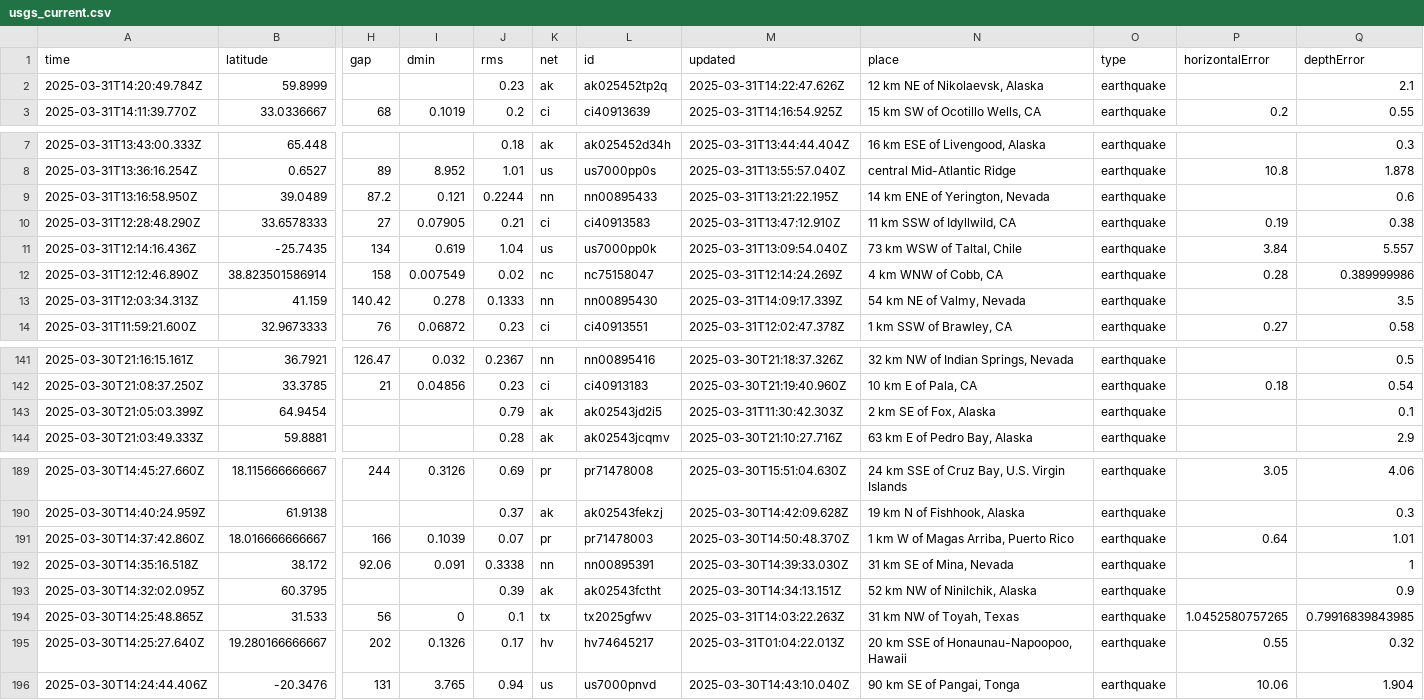
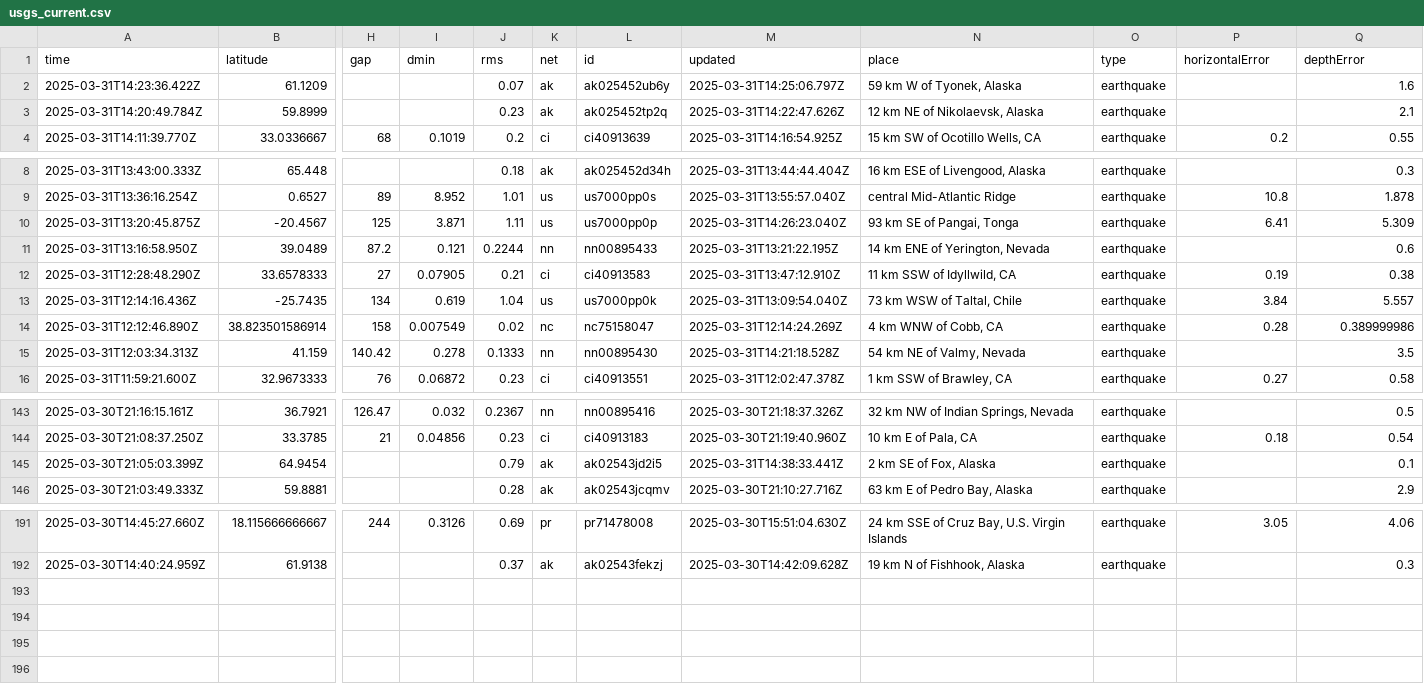
Before and after one commit to xaqanik/actions_test, a CSV file: usgs_current.csv, drawn as a sheet; only a part is shown, gaps mark what is left out; removed rows and columns are numbered as before the commit, all else as after; rows hold the shown columns only; the diff names each change by its address in the sheet, - before the commit and + after, or states it on an @@ line.

```diff
--- a/usgs_current.csv
+++ b/usgs_current.csv
+row 2: 2025-03-31T14:23:36.422Z | 61.1209 |  |  | 0.07 | ak | ak025452ub6y | 2025-03-31T14:25:06.797Z | 59 km W of Tyonek, Alaska | earthquake |  | 1.6
+row 10: 2025-03-31T13:20:45.875Z | -20.4567 | 125 | 3.871 | 1.11 | us | us7000pp0p | 2025-03-31T14:26:23.040Z | 93 km SE of Pangai, Tonga | earthquake | 6.41 | 5.309
-M15 (updated): 2025-03-31T14:09:17.339Z
+M15 (updated): 2025-03-31T14:21:18.528Z
-M145 (updated): 2025-03-31T11:30:42.303Z
+M145 (updated): 2025-03-31T14:38:33.441Z
-row 191: 2025-03-30T14:37:42.860Z | 18.016666666667 | 166 | 0.1039 | 0.07 | pr | pr71478003 | 2025-03-30T14:50:48.370Z | 1 km W of Magas Arriba, Puerto Rico | earthquake | 0.64 | 1.01
-row 192: 2025-03-30T14:35:16.518Z | 38.172 | 92.06 | 0.091 | 0.3338 | nn | nn00895391 | 2025-03-30T14:39:33.030Z | 31 km SE of Mina, Nevada | earthquake |  | 1
-row 193: 2025-03-30T14:32:02.095Z | 60.3795 |  |  | 0.39 | ak | ak02543fctht | 2025-03-30T14:34:13.151Z | 52 km NW of Ninilchik, Alaska | earthquake |  | 0.9
-row 194: 2025-03-30T14:25:48.865Z | 31.533 | 56 | 0 | 0.1 | tx | tx2025gfwv | 2025-03-31T14:03:22.263Z | 31 km NW of Toyah, Texas | earthquake | 1.0452580757265 | 0.79916839843985
-row 195: 2025-03-30T14:25:27.640Z | 19.280166666667 | 202 | 0.1326 | 0.17 | hv | hv74645217 | 2025-03-31T01:04:22.013Z | 20 km SSE of Honaunau-Napoopoo, Hawaii | earthquake | 0.55 | 0.32
-row 196: 2025-03-30T14:24:44.406Z | -20.3476 | 131 | 3.765 | 0.94 | us | us7000pnvd | 2025-03-30T14:43:10.040Z | 90 km SE of Pangai, Tonga | earthquake | 10.06 | 1.904
```
